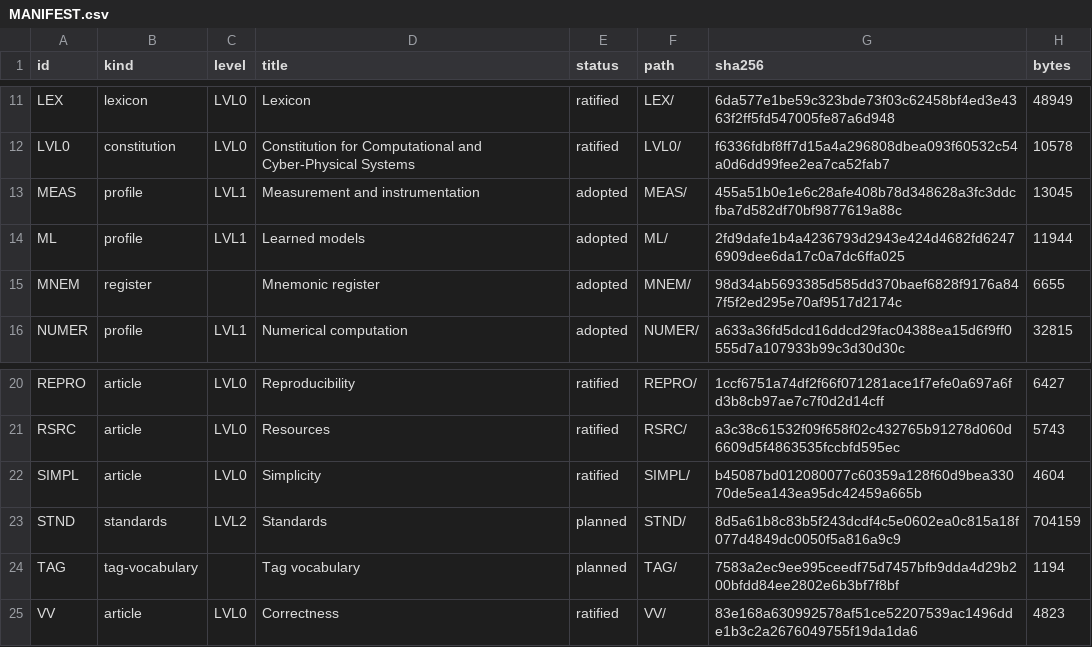
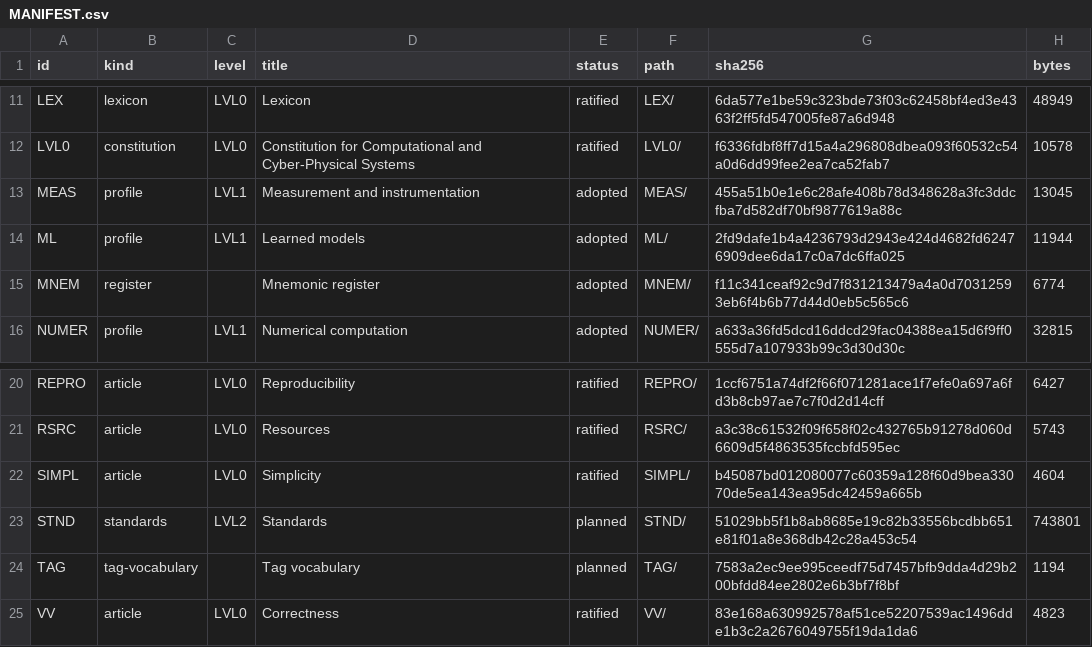
Before and after one commit to bjmcder/claude-governance, a CSV file: harness/governance/MANIFEST.csv, drawn as a sheet; only a part is shown, gaps mark what is left out.

```diff
--- a/harness/governance/MANIFEST.csv
+++ b/harness/governance/MANIFEST.csv
@@ -14,3 +14,3 @@ MEAS,profile,LVL1,Measurement and instrumentation,adopted,MEAS/,455a51b0e1e6c28a
 ML,profile,LVL1,Learned models,adopted,ML/,2fd9dafe1b4a4236793d2943e424d4682fd62476909dee6da17c0a7dc6ffa025,11944
-MNEM,register,,Mnemonic register,adopted,MNEM/,98d34ab5693385d585dd370baef6828f9176a847f5f2ed295e70af9517d2174c,6655
+MNEM,register,,Mnemonic register,adopted,MNEM/,f11c341ceaf92c9d7f831213479a4a0d70312593eb6f4b6b77d44d0eb5c565c6,6774
 NUMER,profile,LVL1,Numerical computation,adopted,NUMER/,a633a36fd5dcd16ddcd29fac04388ea15d6f9ff0555d7a107933b99c3d30d30c,32815
@@ -22,3 +22,3 @@ RSRC,article,LVL0,Resources,ratified,RSRC/,a3c38c61532f09f658f02c432765b91278d06
 SIMPL,article,LVL0,Simplicity,ratified,SIMPL/,b45087bd012080077c60359a128f60d9bea33070de5ea143ea95dc42459a665b,4604
-STND,standards,LVL2,Standards,planned,STND/,8d5a61b8c83b5f243dcdf4c5e0602ea0c815a18f077d4849dc0050f5a816a9c9,704159
+STND,standards,LVL2,Standards,planned,STND/,51029bb5f1b8ab8685e19c82b33556bcdbb651e81f01a8e368db42c28a453c54,743801
 TAG,tag-vocabulary,,Tag vocabulary,planned,TAG/,7583a2ec9ee995ceedf75d7457bfb9dda4d29b200bfdd84ee2802e6b3bf7f8bf,1194
```
Also changed, not shown: harness/governance/STND/MANIFEST.csv, 43 other files.
